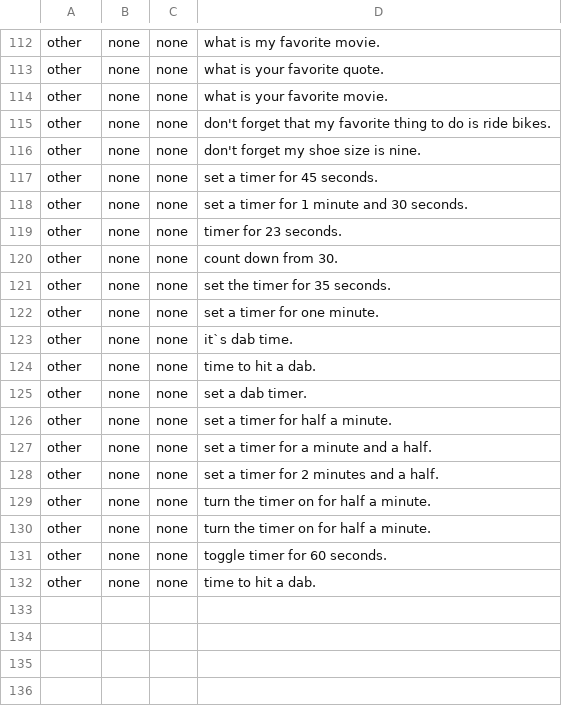
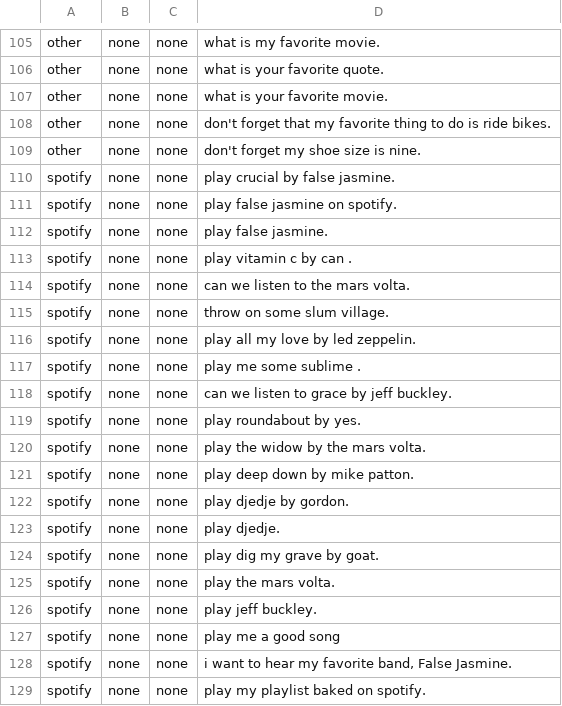
Before and after one commit to omarzanji/smart_home_nlp, a CSV file: data/dataset_ditto.csv, drawn as a sheet; only a part is shown, gaps mark what is left out; the shorter side is filled out with more unchanged rows; the diff covers the shown part only.

Commit message:
added spotify commands

```diff
--- a/data/dataset_ditto.csv
+++ b/data/dataset_ditto.csv
@@ -116 +109,21 @@ other,none,none,don't forget that my favorite thing to do is ride bikes.
 other,none,none,don't forget my shoe size is nine.
+spotify,none,none,play crucial by false jasmine.
+spotify,none,none,play false jasmine on spotify.
+spotify,none,none,play false jasmine.
+spotify,none,none,play vitamin c by can .
+spotify,none,none,can we listen to the mars volta.
+spotify,none,none,throw on some slum village.
+spotify,none,none,play all my love by led zeppelin.
+spotify,none,none,play me some sublime .
+spotify,none,none,can we listen to grace by jeff buckley.
+spotify,none,none,play roundabout by yes.
+spotify,none,none,play the widow by the mars volta.
+spotify,none,none,play deep down by mike patton.
+spotify,none,none,play djedje by gordon.
+spotify,none,none,play djedje.
+spotify,none,none,play dig my grave by goat.
+spotify,none,none,play the mars volta.
+spotify,none,none,play jeff buckley.
+spotify,none,none,play me a good song
+spotify,none,none,"i want to hear my favorite band, False Jasmine."
+spotify,none,none,play my playlist baked on spotify.
```
Also changed, not shown: 14 added rows and 7 removed rows elsewhere in this file, 7 other files.
